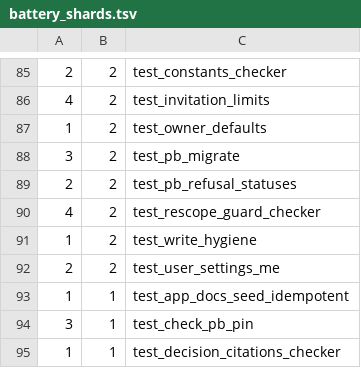
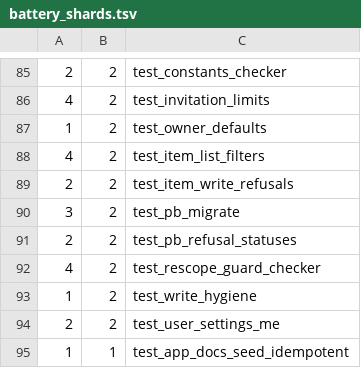
Before and after one commit to hsb3/task-manager-backend, a TSV file: scripts/battery_shards.tsv, drawn as a sheet; only a part is shown, gaps mark what is left out; the shorter side is filled out with more unchanged rows; the diff names each change by its address in the sheet, - before the commit and + after, or states it on an @@ line.

Commit message:
Item writes and item-list filters enforced on the server
hyd5: documents, decisions and milestones created with a project but no workspace take the
workspace from the project, as tasks do (createRule gains the project-derived path; scope.pb.js
fills the field). draft is a boolean and one-way: a non-boolean draft, in JSON, form fields,
@jsonPayload or batch sub-requests, answers 400, and draft:true on a draft or published item is
refused. Project-less creates stay accepted in the shadow project (decision:shadow-project,
root ruling on hyd5).

k0vm: a project_items list request is checked before PocketBase runs it: an operator a column
does not support or a blank value answers 400 naming the field, contradictory clauses on one key
answer 400 values_conflict, and paging defaults to 25 and is capped at 200. Two due bounds
already narrowed correctly on main (premise falsified, pinned by a test).

New suites test_item_write_refusals and test_item_list_filters were RED on main and are green.
Incidental repairs: test_scale_membership reads perPage 200, test_agent_probe expects the named
status.name refusal, test_draft_publish expects draft->draft refused, test_hook_files_loaded
knows item_list.pb.js. New app_docs seed 1785186400.

```diff
--- a/scripts/battery_shards.tsv
+++ b/scripts/battery_shards.tsv
+row 88: 4 | 2 | test_item_list_filters
+row 89: 2 | 2 | test_item_write_refusals
```
Also changed, not shown: 21 other files.
